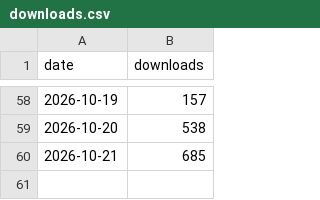
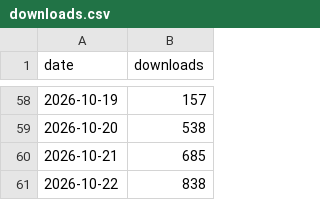
Before and after one commit to samuelQueiros/EscritorioDoBaianoNaRede, a CSV file: downloads.csv, drawn as a sheet; only a part is shown, gaps mark what is left out.

```diff
--- a/downloads.csv
+++ b/downloads.csv
@@ -60 +60,2 @@ date,downloads
 2026-10-21,685
+2026-10-22,838
```
Also changed, not shown: 1 other file.
